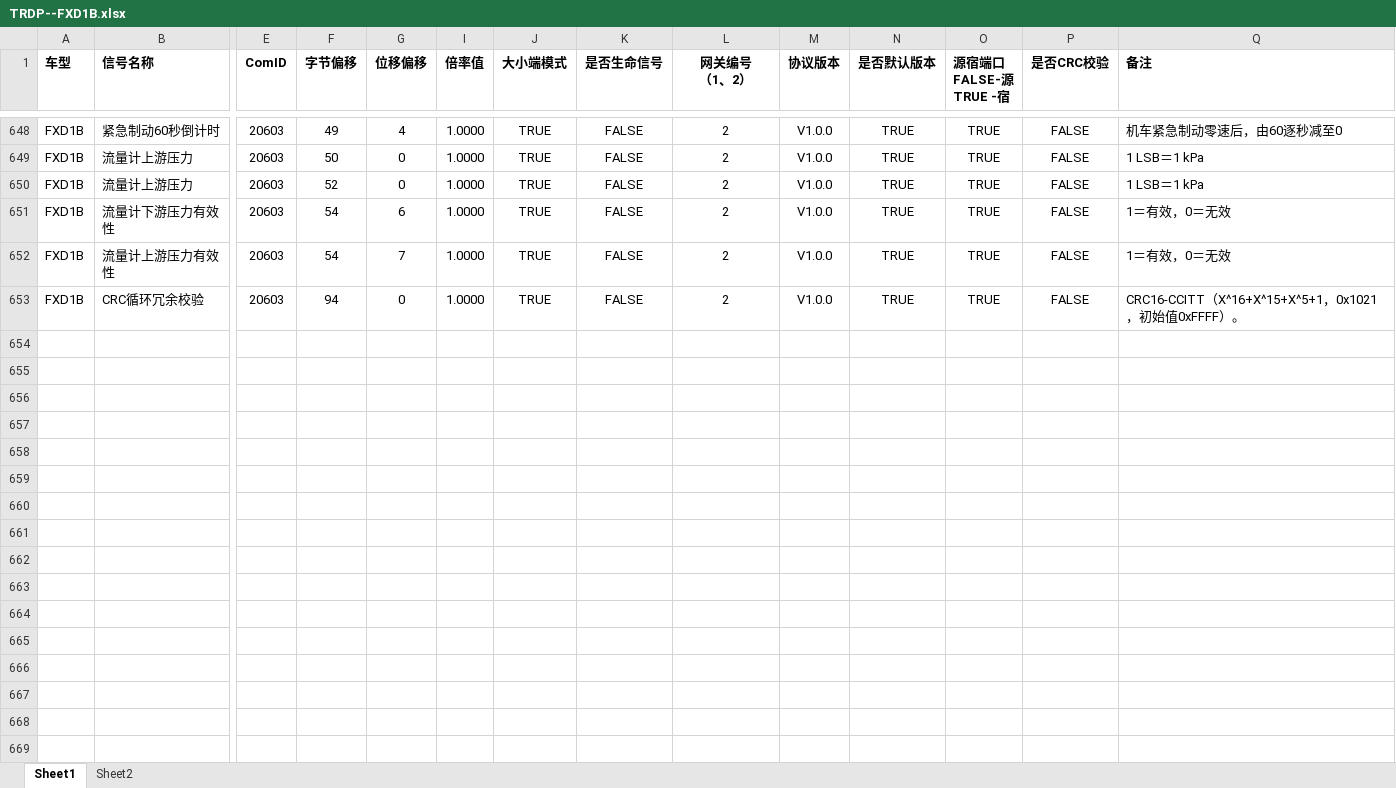
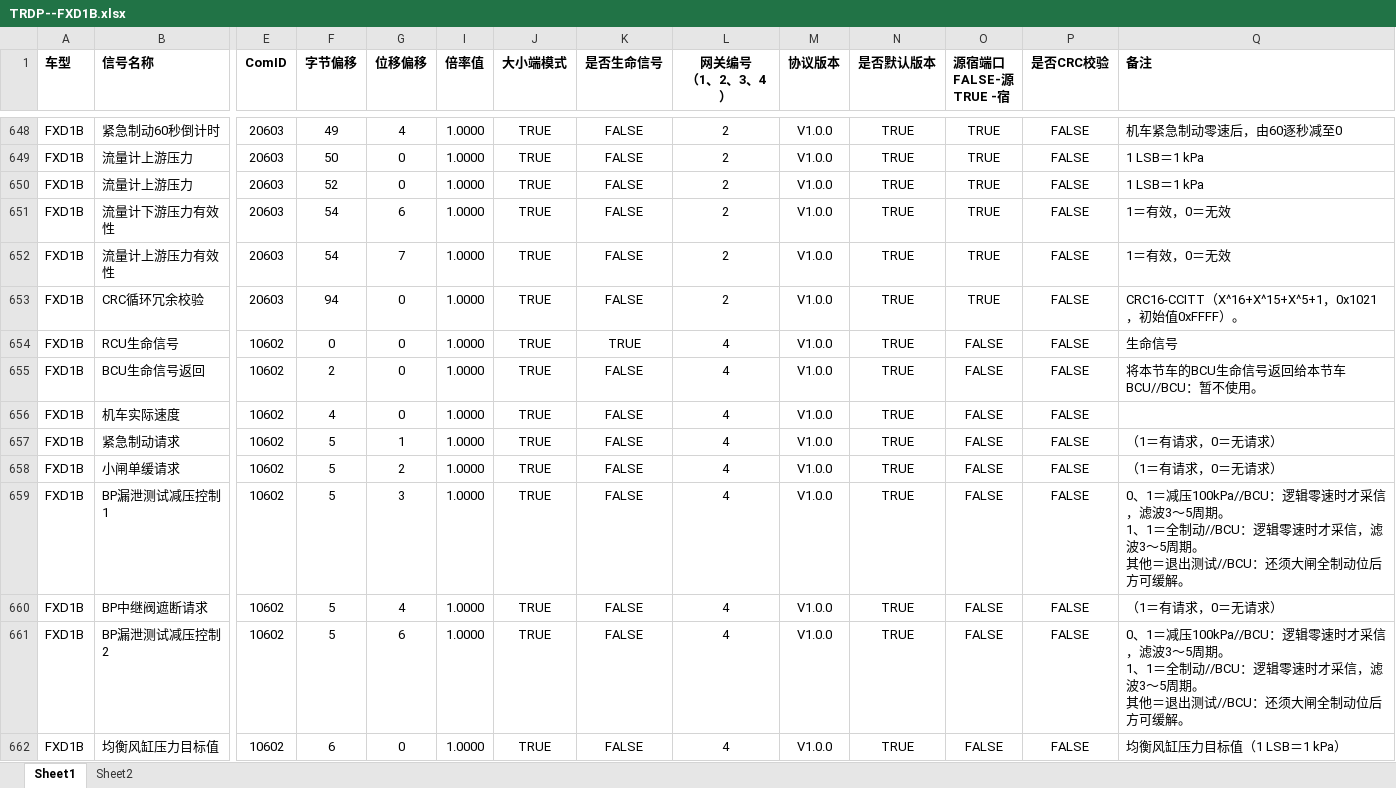
Before and after one commit to YiZheng1996/2025-07-ZZG, an Excel workbook: docs/TRDP/FXD1BA/配置文件/TRDP--FXD1B.xlsx, sheet Sheet1, drawn as a sheet; only a part is shown, gaps mark what is left out; values as stored, in another font and other column widths than the file's, no borders; rows hold the shown columns only; ↵ is a line break in a cell; the diff covers the shown part only; the diff names each change by its address in the sheet, - before the commit and + after, or states it on an @@ line.

```diff
--- a/docs/TRDP/FXD1BA/配置文件/TRDP--FXD1B.xlsx (sheet Sheet1)
+++ b/docs/TRDP/FXD1BA/配置文件/TRDP--FXD1B.xlsx (sheet Sheet1)
-L1: 网关编号 ↵ （1、2）
+L1: 网关编号 ↵ （1、2、3、4）
+row 654: FXD1B | RCU生命信号 | 10602 | 0 | 0 | 1.0000 | TRUE | TRUE | 4 | V1.0.0 | TRUE | FALSE | FALSE | 生命信号
+row 655: FXD1B | BCU生命信号返回 | 10602 | 2 | 0 | 1.0000 | TRUE | FALSE | 4 | V1.0.0 | TRUE | FALSE | FALSE | 将本节车的BCU生命信号返回给本节车BCU//BCU：暂不使用。
+row 656: FXD1B | 机车实际速度 | 10602 | 4 | 0 | 1.0000 | TRUE | FALSE | 4 | V1.0.0 | TRUE | FALSE | FALSE
+row 657: FXD1B | 紧急制动请求 | 10602 | 5 | 1 | 1.0000 | TRUE | FALSE | 4 | V1.0.0 | TRUE | FALSE | FALSE | （1＝有请求，0＝无请求）
+row 658: FXD1B | 小闸单缓请求 | 10602 | 5 | 2 | 1.0000 | TRUE | FALSE | 4 | V1.0.0 | TRUE | FALSE | FALSE | （1＝有请求，0＝无请求）
+row 659: FXD1B | BP漏泄测试减压控制1 | 10602 | 5 | 3 | 1.0000 | TRUE | FALSE | 4 | V1.0.0 | TRUE | FALSE | FALSE | 0、1＝减压100kPa//BCU：逻辑零速时才采信，滤波3～5周期。 ↵ 1、1＝全制动//BCU：逻辑零速时才采信，滤波3～5周期。 ↵ 其他＝退出测试//BCU：还须大闸全制动位后方可缓解。
+row 660: FXD1B | BP中继阀遮断请求 | 10602 | 5 | 4 | 1.0000 | TRUE | FALSE | 4 | V1.0.0 | TRUE | FALSE | FALSE | （1＝有请求，0＝无请求）
+row 661: FXD1B | BP漏泄测试减压控制2 | 10602 | 5 | 6 | 1.0000 | TRUE | FALSE | 4 | V1.0.0 | TRUE | FALSE | FALSE | 0、1＝减压100kPa//BCU：逻辑零速时才采信，滤波3～5周期。 ↵ 1、1＝全制动//BCU：逻辑零速时才采信，滤波3～5周期。 ↵ 其他＝退出测试//BCU：还须大闸全制动位后方可缓解。
+row 662: FXD1B | 均衡风缸压力目标值 | 10602 | 6 | 0 | 1.0000 | TRUE | FALSE | 4 | V1.0.0 | TRUE | FALSE | FALSE | 均衡风缸压力目标值（1 LSB＝1 kPa）
```
Also changed, not shown: 45 added rows and 88 edited cells elsewhere in this sheet, 1 other file.
